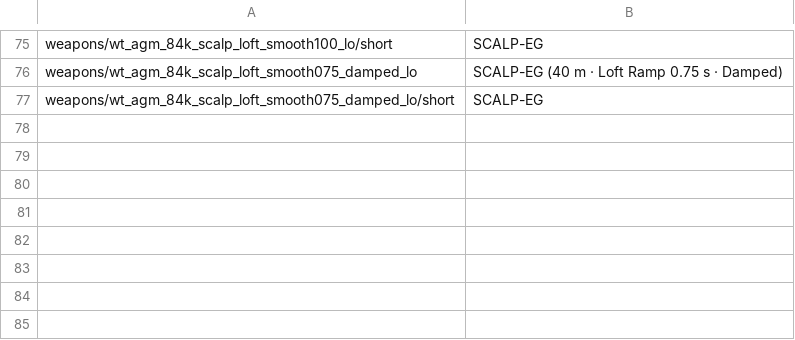
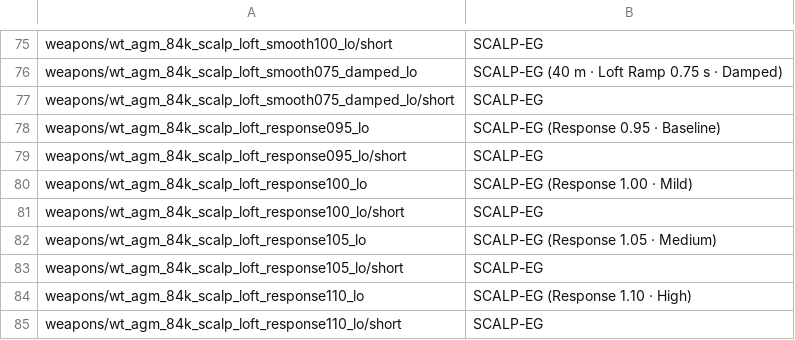
Before and after one commit to Adams-Galaxy/war-thunder-custom-missions, a CSV file: experiments/rafale-m-f3r-loadouts/localization/wt_custom_weapons.csv, drawn as a sheet; only a part is shown, gaps mark what is left out.

Commit message:
Add SCALP terrain response ladder

```diff
--- a/experiments/rafale-m-f3r-loadouts/localization/wt_custom_weapons.csv
+++ b/experiments/rafale-m-f3r-loadouts/localization/wt_custom_weapons.csv
@@ -77 +77,9 @@
 "weapons/wt_agm_84k_scalp_loft_smooth075_damped_lo/short";"SCALP-EG"
+"weapons/wt_agm_84k_scalp_loft_response095_lo";"SCALP-EG (Response 0.95 · Baseline)"
+"weapons/wt_agm_84k_scalp_loft_response095_lo/short";"SCALP-EG"
+"weapons/wt_agm_84k_scalp_loft_response100_lo";"SCALP-EG (Response 1.00 · Mild)"
+"weapons/wt_agm_84k_scalp_loft_response100_lo/short";"SCALP-EG"
+"weapons/wt_agm_84k_scalp_loft_response105_lo";"SCALP-EG (Response 1.05 · Medium)"
+"weapons/wt_agm_84k_scalp_loft_response105_lo/short";"SCALP-EG"
+"weapons/wt_agm_84k_scalp_loft_response110_lo";"SCALP-EG (Response 1.10 · High)"
+"weapons/wt_agm_84k_scalp_loft_response110_lo/short";"SCALP-EG"
```
Also changed, not shown: 23 other files.
